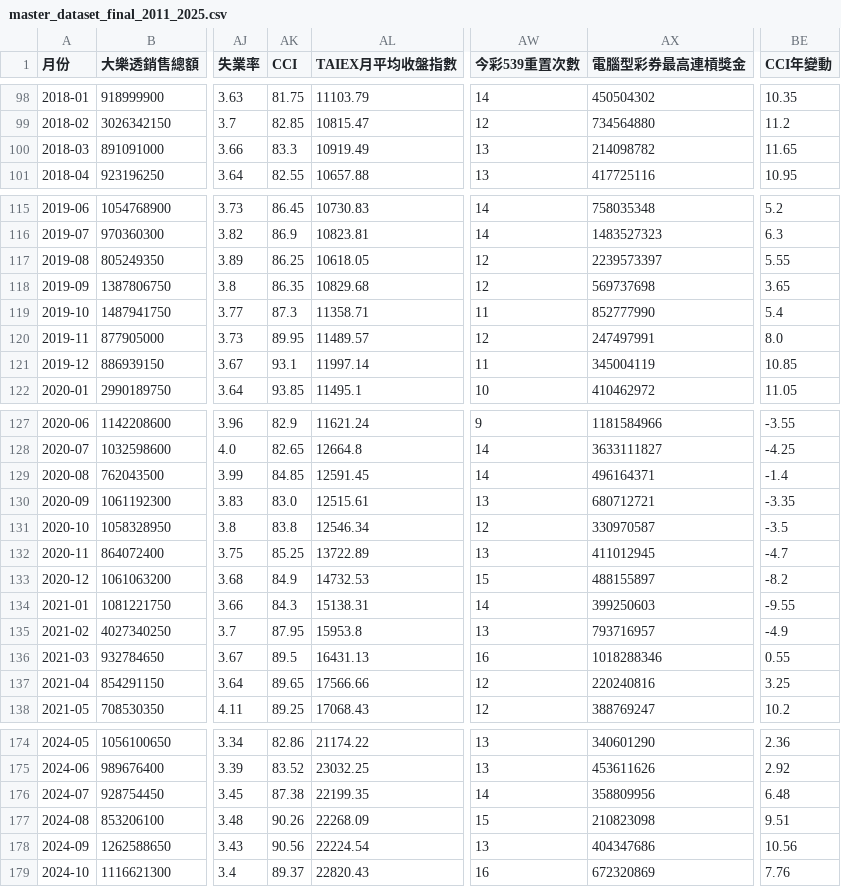
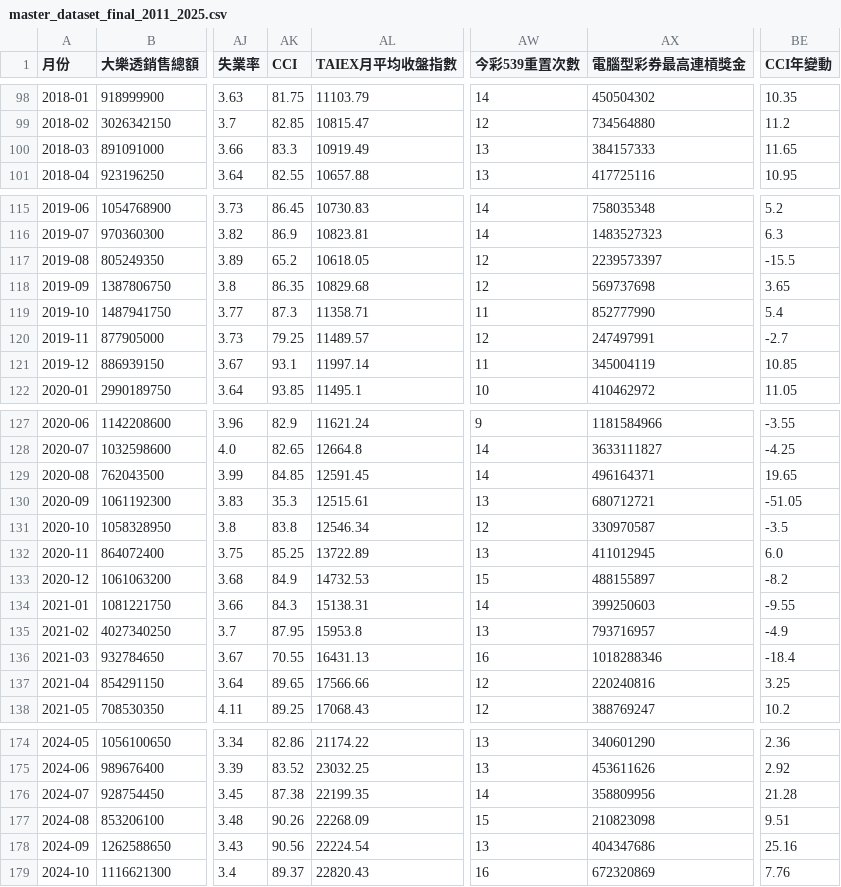
Before and after one commit to Tiffany0219/data-analysis, a CSV file: master_dataset_final_2011_2025.csv, drawn as a sheet; only a part is shown, gaps mark what is left out; the diff covers the shown part only; the diff names each change by its address in the sheet, - before the commit and + after, or states it on an @@ line.

```diff
--- a/master_dataset_final_2011_2025.csv
+++ b/master_dataset_final_2011_2025.csv
-AX100 (電腦型彩券最高連槓獎金): 214098782
+AX100 (電腦型彩券最高連槓獎金): 384157333
-AK117 (CCI): 86.25
+AK117 (CCI): 65.2
-BE117 (CCI年變動): 5.55
+BE117 (CCI年變動): -15.5
-AK120 (CCI): 89.95
+AK120 (CCI): 79.25
-BE120 (CCI年變動): 8.0
+BE120 (CCI年變動): -2.7
-BE129 (CCI年變動): -1.4
+BE129 (CCI年變動): 19.65
-AK130 (CCI): 83.0
+AK130 (CCI): 35.3
-BE130 (CCI年變動): -3.35
+BE130 (CCI年變動): -51.05
-BE132 (CCI年變動): -4.7
+BE132 (CCI年變動): 6.0
-AK136 (CCI): 89.5
+AK136 (CCI): 70.55
-BE136 (CCI年變動): 0.55
+BE136 (CCI年變動): -18.4
-BE176 (CCI年變動): 6.48
+BE176 (CCI年變動): 21.28
-BE178 (CCI年變動): 10.56
+BE178 (CCI年變動): 25.16
```
Also changed, not shown: 17 edited cells elsewhere in this file, 06_OLS四模型係數表.csv, 08_OLS整體模型係數圖資料.csv, 24 other files.
